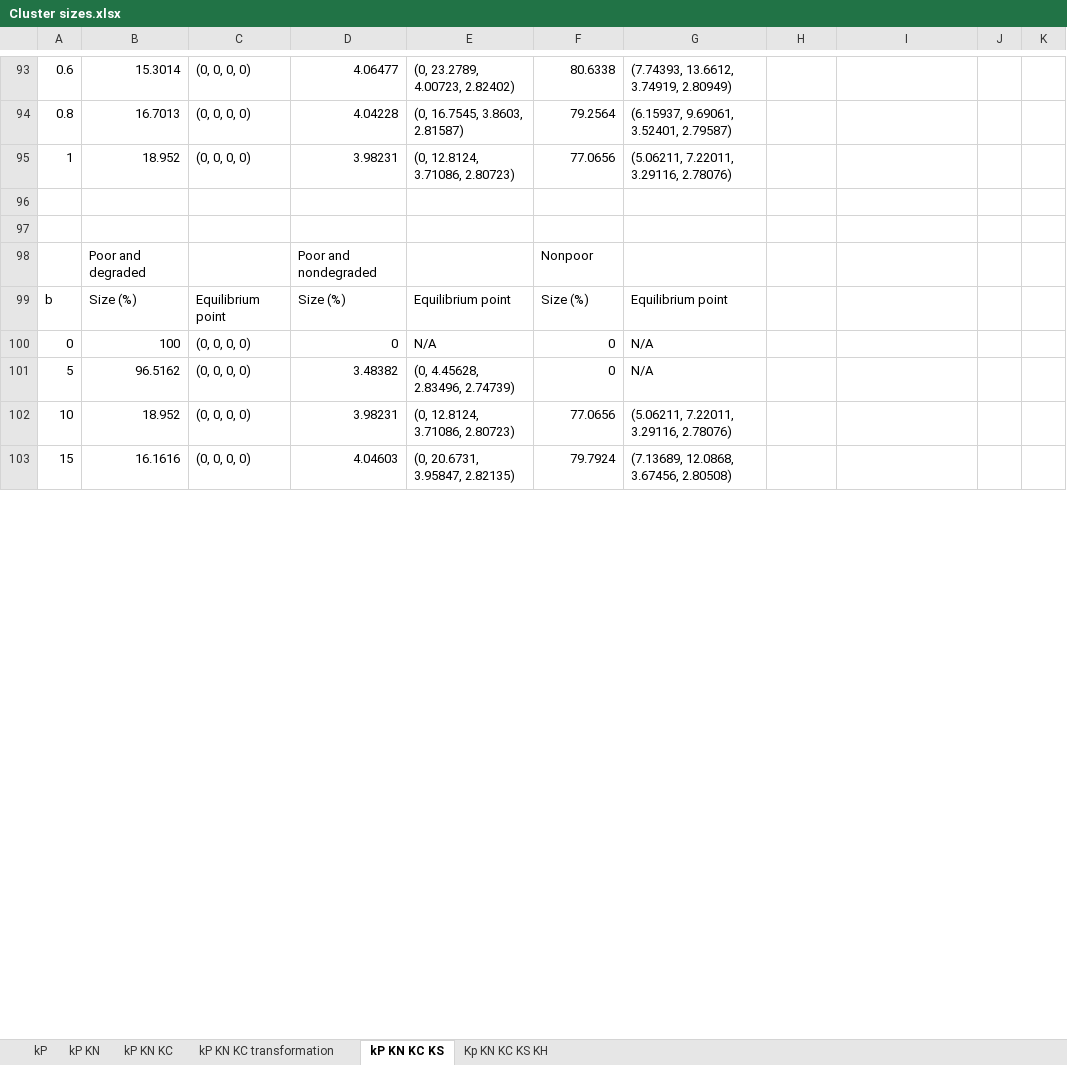
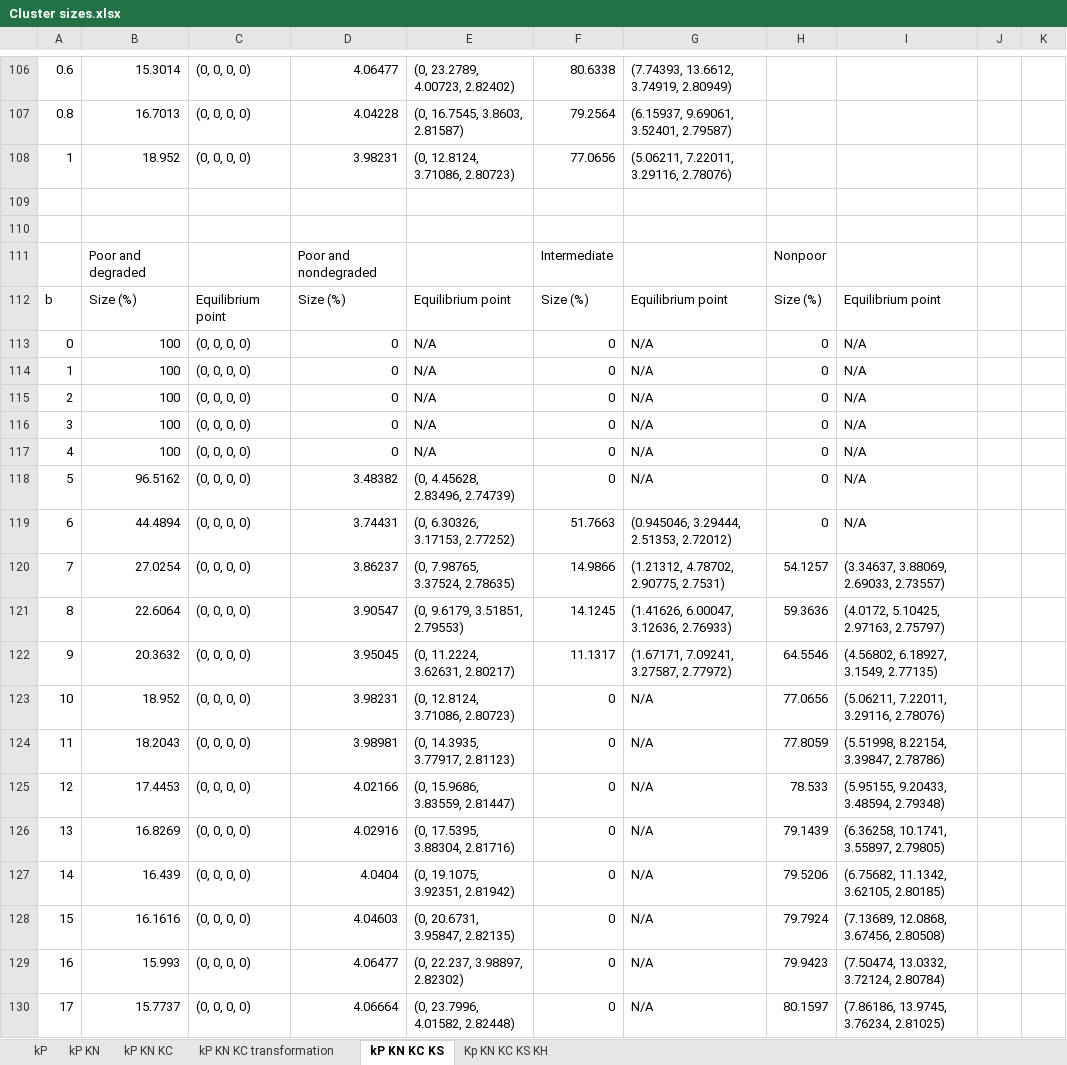
Before and after one commit to Atke22/Thesis-Poverty-Traps, an Excel workbook: Cluster sizes.xlsx, sheet kP KN KC KS, drawn as a sheet; only a part is shown, gaps mark what is left out; values as stored, in another font and other column widths than the file's, no borders; removed rows and columns are numbered as before the commit, all else as after; the diff covers the shown part only; the diff names each change by its address in the sheet, - before the commit and + after, or states it on an @@ line.

```diff
--- a/Cluster sizes.xlsx (sheet kP KN KC KS)
+++ b/Cluster sizes.xlsx (sheet kP KN KC KS)
-row 98:  | Poor and degraded |  | Poor and nondegraded |  | Nonpoor
+row 111:  | Poor and degraded |  | Poor and nondegraded |  | Intermediate |  | Nonpoor
-H112: (empty)
+H112: Size (%)
-I112: (empty)
+I112: Equilibrium point
-H113: (empty)
+H113: 0
-I113: (empty)
+I113: N/A
+row 114: 1 | 100 | (0, 0, 0, 0) | 0 | N/A | 0 | N/A | 0 | N/A
+row 115: 2 | 100 | (0, 0, 0, 0) | 0 | N/A | 0 | N/A | 0 | N/A
+row 116: 3 | 100 | (0, 0, 0, 0) | 0 | N/A | 0 | N/A | 0 | N/A
+row 117: 4 | 100 | (0, 0, 0, 0) | 0 | N/A | 0 | N/A | 0 | N/A
-H118: (empty)
+H118: 0
-I118: (empty)
+I118: N/A
+row 119: 6 | 44.4894 | (0, 0, 0, 0) | 3.74431 | (0, 6.30326, 3.17153, 2.77252) | 51.7663 | (0.945046, 3.29444, 2.51353, 2.72012) | 0 | N/A
+row 120: 7 | 27.0254 | (0, 0, 0, 0) | 3.86237 | (0, 7.98765, 3.37524, 2.78635) | 14.9866 | (1.21312, 4.78702, 2.90775, 2.7531) | 54.1257 | (3.34637, 3.88069, 2.69033, 2.73557)
+row 121: 8 | 22.6064 | (0, 0, 0, 0) | 3.90547 | (0, 9.6179, 3.51851, 2.79553) | 14.1245 | (1.41626, 6.00047, 3.12636, 2.76933) | 59.3636 | (4.0172, 5.10425, 2.97163, 2.75797)
+row 122: 9 | 20.3632 | (0, 0, 0, 0) | 3.95045 | (0, 11.2224, 3.62631, 2.80217) | 11.1317 | (1.67171, 7.09241, 3.27587, 2.77972) | 64.5546 | (4.56802, 6.18927, 3.1549, 2.77135)
-F123: 77.0656
+F123: 0
-G123: (5.06211, 7.22011, 3.29116, 2.78076)
+G123: N/A
-H123: (empty)
+H123: 77.0656
-I123: (empty)
+I123: (5.06211, 7.22011, 3.29116, 2.78076)
+row 124: 11 | 18.2043 | (0, 0, 0, 0) | 3.98981 | (0, 14.3935, 3.77917, 2.81123) | 0 | N/A | 77.8059 | (5.51998, 8.22154, 3.39847, 2.78786)
+row 125: 12 | 17.4453 | (0, 0, 0, 0) | 4.02166 | (0, 15.9686, 3.83559, 2.81447) | 0 | N/A | 78.533 | (5.95155, 9.20433, 3.48594, 2.79348)
+row 126: 13 | 16.8269 | (0, 0, 0, 0) | 4.02916 | (0, 17.5395, 3.88304, 2.81716) | 0 | N/A | 79.1439 | (6.36258, 10.1741, 3.55897, 2.79805)
+row 127: 14 | 16.439 | (0, 0, 0, 0) | 4.0404 | (0, 19.1075, 3.92351, 2.81942) | 0 | N/A | 79.5206 | (6.75682, 11.1342, 3.62105, 2.80185)
-F128: 79.7924
+F128: 0
-G128: (7.13689, 12.0868, 3.67456, 2.80508)
+G128: N/A
-H128: (empty)
+H128: 79.7924
-I128: (empty)
+I128: (7.13689, 12.0868, 3.67456, 2.80508)
+row 129: 16 | 15.993 | (0, 0, 0, 0) | 4.06477 | (0, 22.237, 3.98897, 2.82302) | 0 | N/A | 79.9423 | (7.50474, 13.0332, 3.72124, 2.80784)
+row 130: 17 | 15.7737 | (0, 0, 0, 0) | 4.06664 | (0, 23.7996, 4.01582, 2.82448) | 0 | N/A | 80.1597 | (7.86186, 13.9745, 3.76234, 2.81025)
```
Also changed, not shown: 44 added rows, 4 removed rows and 93 edited cells elsewhere in this sheet, sheet kP KN KC transformation, sheet kP KN KC, sheet Kp KN KC KS KH, sheet kP KN, sheet kP.
